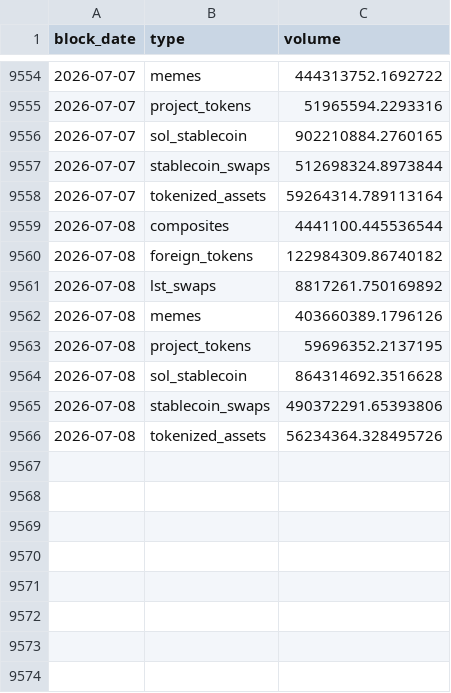
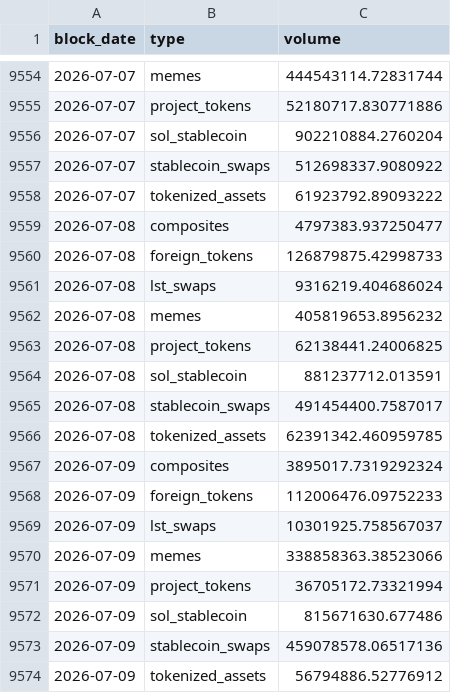
Before and after one commit to ario-57/solana-dex-vol-by-token-cat, a CSV file: data/solana_spot_dex_pair_category_volume.csv, drawn as a sheet; only a part is shown, gaps mark what is left out; the diff covers the shown part only.

```diff
--- a/data/solana_spot_dex_pair_category_volume.csv
+++ b/data/solana_spot_dex_pair_category_volume.csv
@@ -9554,13 +9554,21 @@ block_date,type,volume
-2026-07-07,memes,444313752.1692722
-2026-07-07,project_tokens,51965594.2293316
-2026-07-07,sol_stablecoin,902210884.2760165
-2026-07-07,stablecoin_swaps,512698324.8973844
-2026-07-07,tokenized_assets,59264314.789113164
-2026-07-08,composites,4441100.445536544
-2026-07-08,foreign_tokens,122984309.86740182
-2026-07-08,lst_swaps,8817261.750169892
-2026-07-08,memes,403660389.1796126
-2026-07-08,project_tokens,59696352.2137195
-2026-07-08,sol_stablecoin,864314692.3516628
-2026-07-08,stablecoin_swaps,490372291.65393806
-2026-07-08,tokenized_assets,56234364.328495726
+2026-07-07,memes,444543114.72831744
+2026-07-07,project_tokens,52180717.830771886
+2026-07-07,sol_stablecoin,902210884.2760204
+2026-07-07,stablecoin_swaps,512698337.9080922
+2026-07-07,tokenized_assets,61923792.89093222
+2026-07-08,composites,4797383.937250477
+2026-07-08,foreign_tokens,126879875.42998733
+2026-07-08,lst_swaps,9316219.404686024
+2026-07-08,memes,405819653.8956232
+2026-07-08,project_tokens,62138441.24006825
+2026-07-08,sol_stablecoin,881237712.013591
+2026-07-08,stablecoin_swaps,491454400.7587017
+2026-07-08,tokenized_assets,62391342.460959785
+2026-07-09,composites,3895017.7319292324
+2026-07-09,foreign_tokens,112006476.09752233
+2026-07-09,lst_swaps,10301925.758567037
+2026-07-09,memes,338858363.38523066
+2026-07-09,project_tokens,36705172.73321994
+2026-07-09,sol_stablecoin,815671630.677486
+2026-07-09,stablecoin_swaps,459078578.06517136
+2026-07-09,tokenized_assets,56794886.52776912
```
Also changed, not shown: 27 edited cells elsewhere in this file, data/solana_spot_volume_by_dex.csv.
